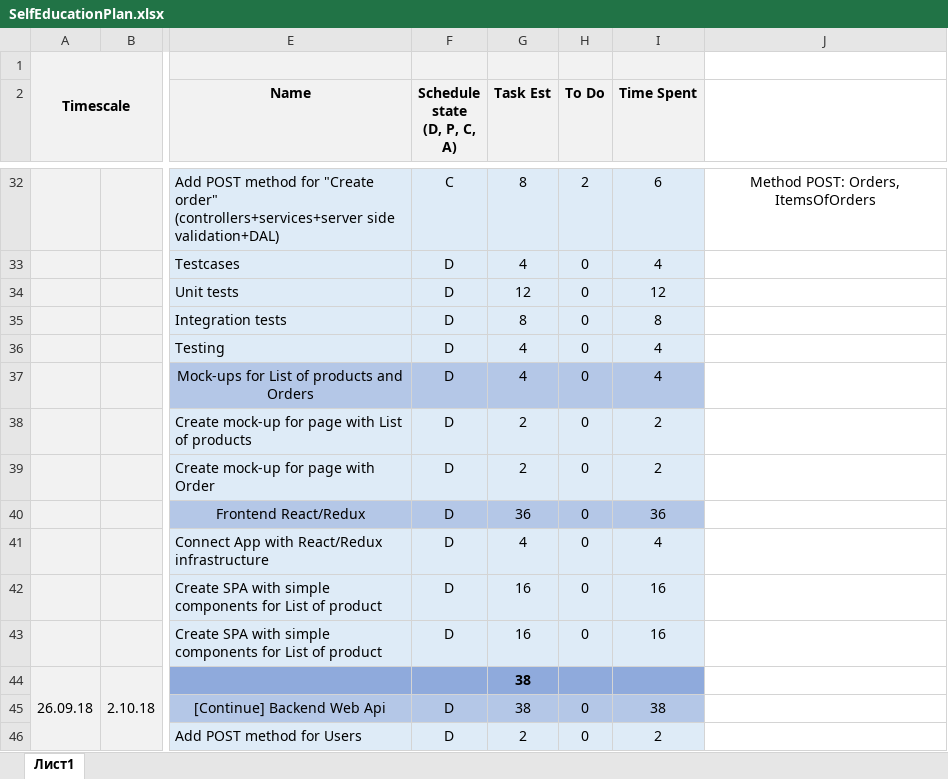
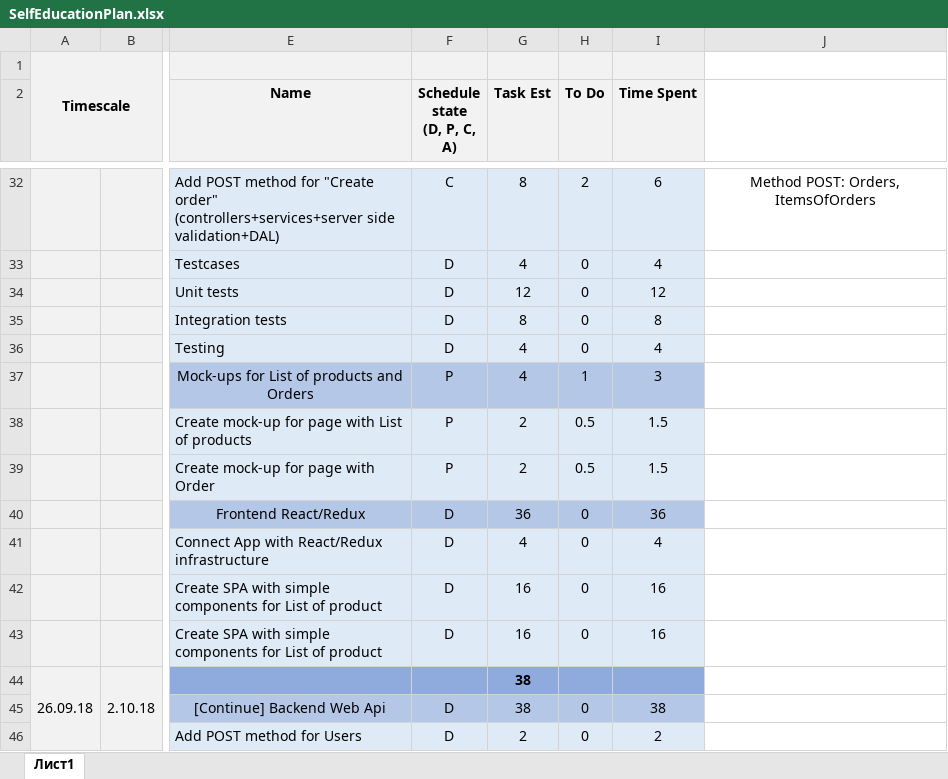
Before and after one commit to Vikroriia/DOTNET_React_App, an Excel workbook: SelfEducationPlan.xlsx, sheet Лист1, drawn as a sheet; only a part is shown, gaps mark what is left out; values as stored, in another font and other column widths than the file's, no borders; the diff names each change by its address in the sheet, - before the commit and + after, or states it on an @@ line.

Commit message:
Update plan

```diff
--- a/SelfEducationPlan.xlsx (sheet Лист1)
+++ b/SelfEducationPlan.xlsx (sheet Лист1)
-F37:F39 (Schedule state (D, P, C, A)): D
+F37:F39 (Schedule state (D, P, C, A)): P
-H37 (To Do): 0
+H37 (To Do): 1
-I37 (Time Spent): 4
+I37 (Time Spent): 3
-H38:H39 (To Do): 0
+H38:H39 (To Do): 0.5
-I38:I39 (Time Spent): 2
+I38:I39 (Time Spent): 1.5
```
